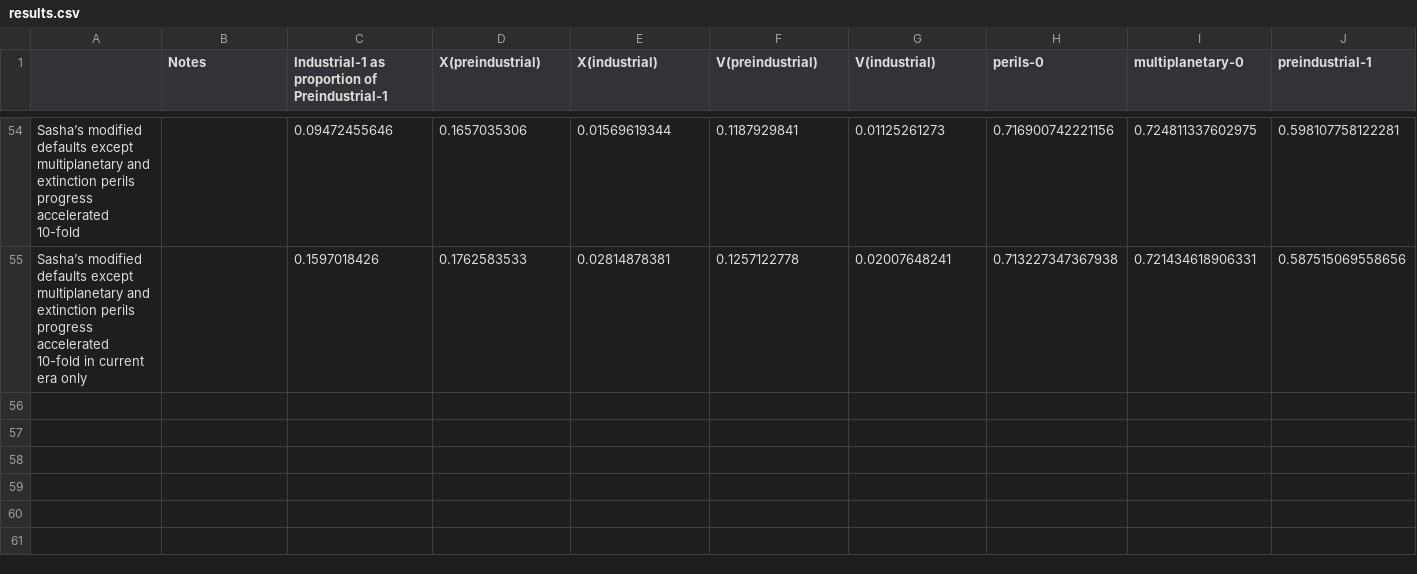
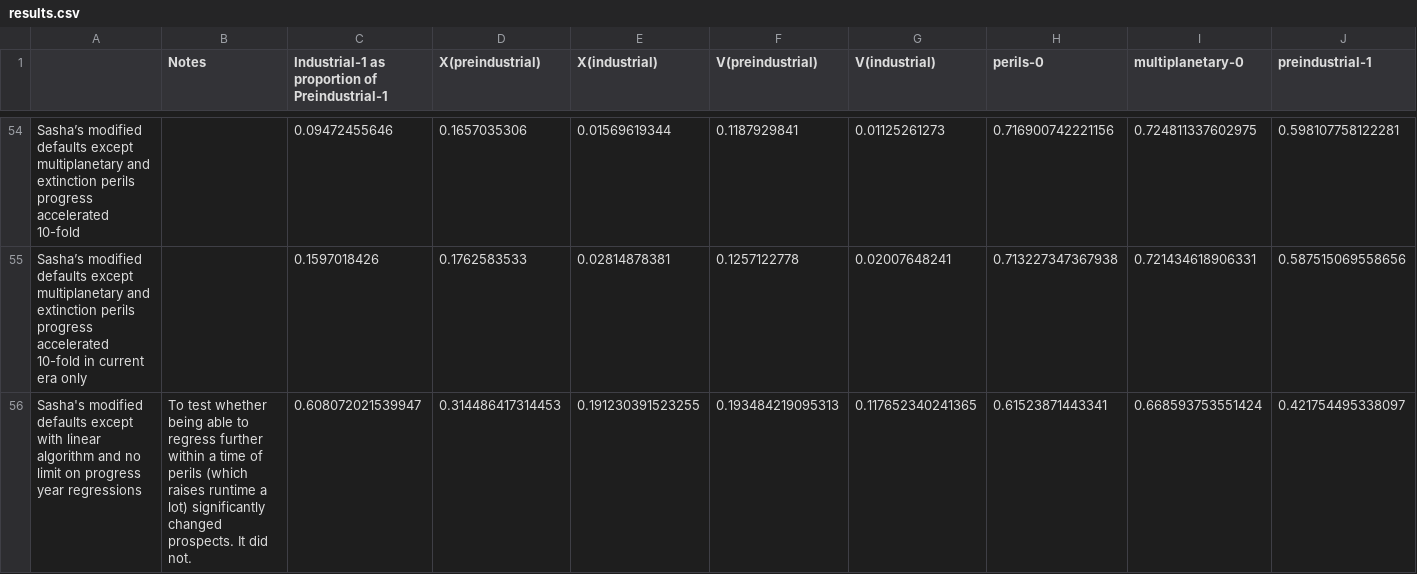
Before and after one commit to Arepo/lrisk_calculator, a CSV file: results.csv, drawn as a sheet; only a part is shown, gaps mark what is left out; rows hold the shown columns only; the diff names each change by its address in the sheet, - before the commit and + after, or states it on an @@ line.

Commit message:
Tweak simple calc wording, add a test run, tweak params wording

```diff
--- a/results.csv
+++ b/results.csv
+row 56: Sasha's modified defaults except with linear algorithm and no limit on progress year regressions | To test whether being able to regress further within a time of perils (which raises runtime a lot) significantly changed prospects. It did not. | 0.608072021539947 | 0.314486417314453 | 0.191230391523255 | 0.193484219095313 | 0.117652340241365 | 0.61523871443341 | 0.668593753551424 | 0.421754495338097
```
Also changed, not shown: 2 other files.
